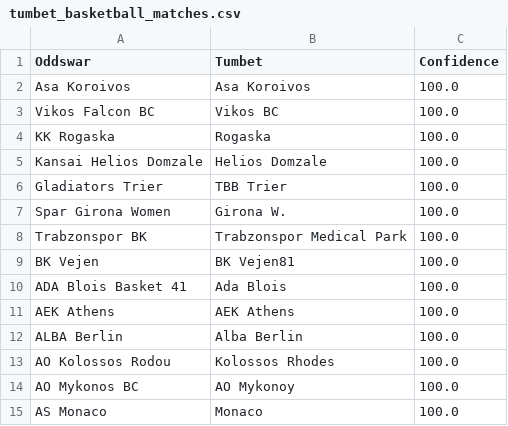
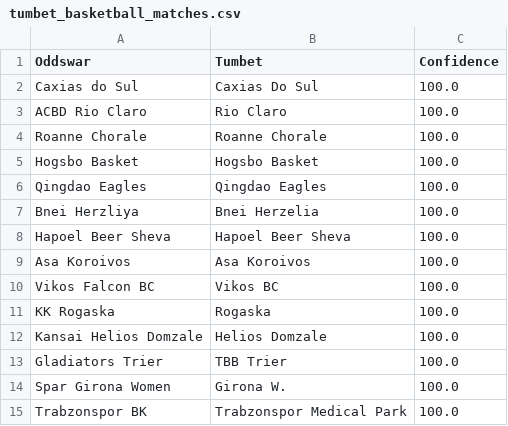
Before and after one commit to battalboy/harbi, a CSV file: tumbet_basketball_matches.csv, drawn as a sheet; only a part is shown; the shorter side is filled out with more unchanged rows; the diff names each change by its address in the sheet, - before the commit and + after, or states it on an @@ line.

```diff
--- a/tumbet_basketball_matches.csv
+++ b/tumbet_basketball_matches.csv
+row 2: Caxias do Sul | Caxias Do Sul | 100.0
+row 3: ACBD Rio Claro | Rio Claro | 100.0
+row 4: Roanne Chorale | Roanne Chorale | 100.0
+row 5: Hogsbo Basket | Hogsbo Basket | 100.0
+row 6: Qingdao Eagles | Qingdao Eagles | 100.0
+row 7: Bnei Herzliya | Bnei Herzelia | 100.0
+row 8: Hapoel Beer Sheva | Hapoel Beer Sheva | 100.0
```
